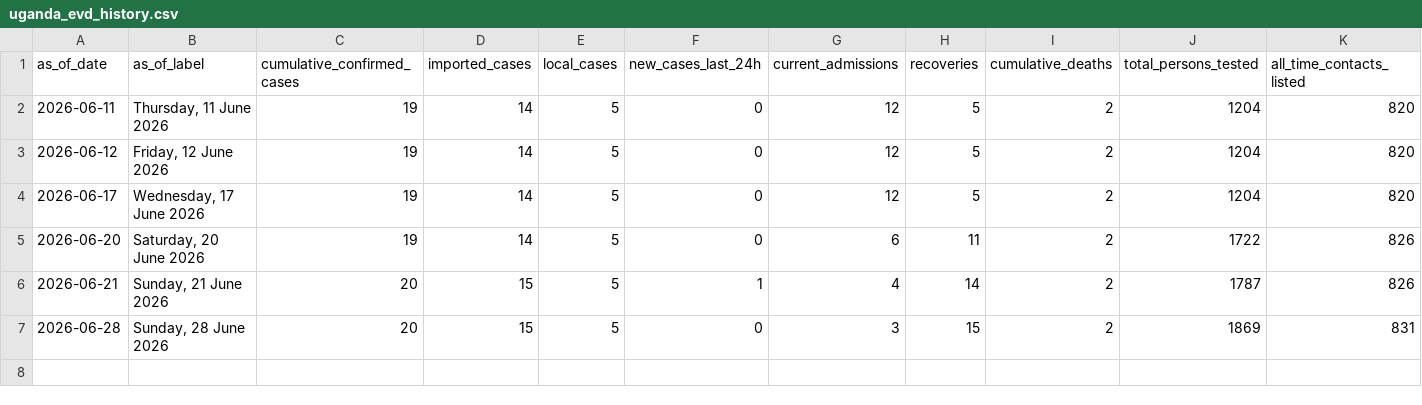
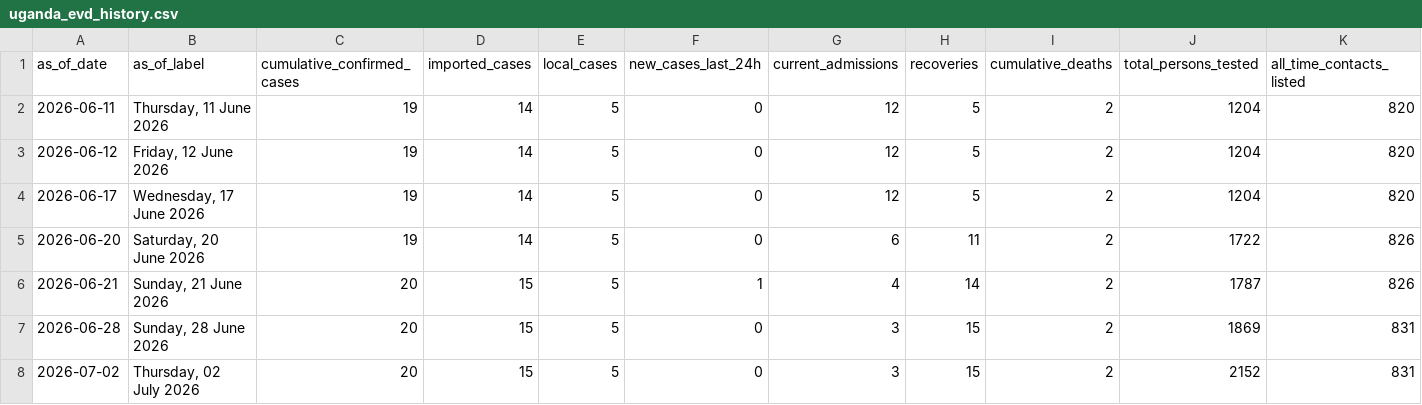
Before and after one commit to mosuzuki/drc_mobility, a CSV file: data/uganda_evd_history.csv, drawn as a sheet; only a part is shown; rows hold the shown columns only; the diff names each change by its address in the sheet, - before the commit and + after, or states it on an @@ line.

```diff
--- a/data/uganda_evd_history.csv
+++ b/data/uganda_evd_history.csv
+row 8: 2026-07-02 | Thursday, 02 July 2026 | 20 | 15 | 5 | 0 | 3 | 15 | 2 | 2152 | 831
```
Also changed, not shown: data/ai_sitrep_summary.csv, data/cases_by_hz.csv, 11 other files.
